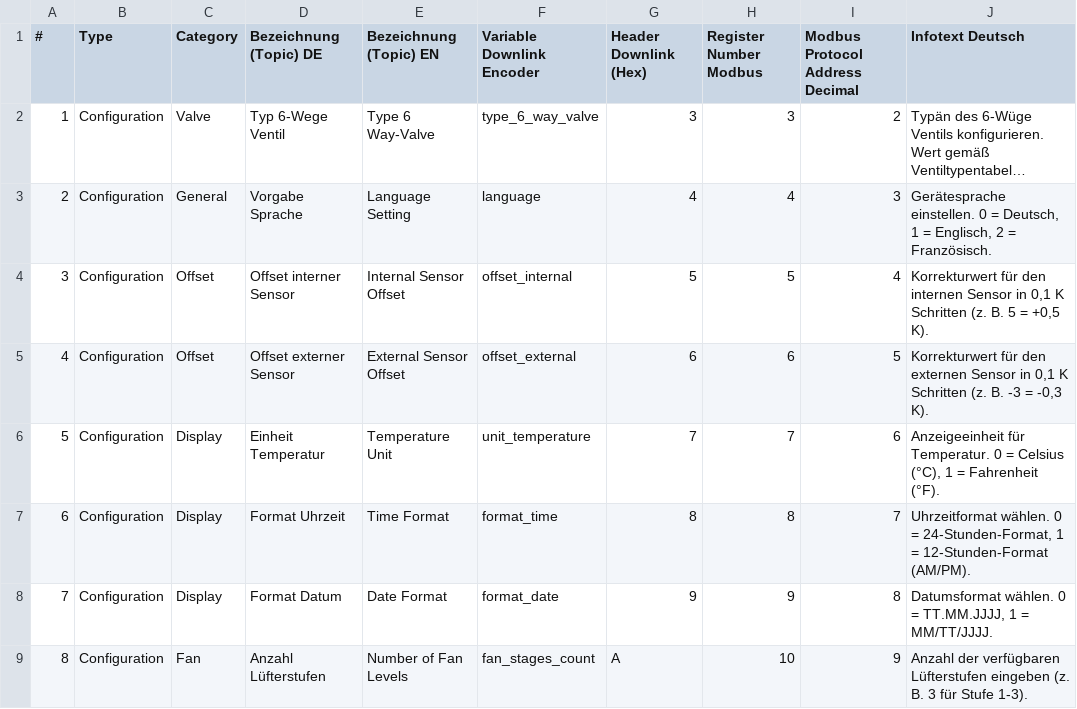
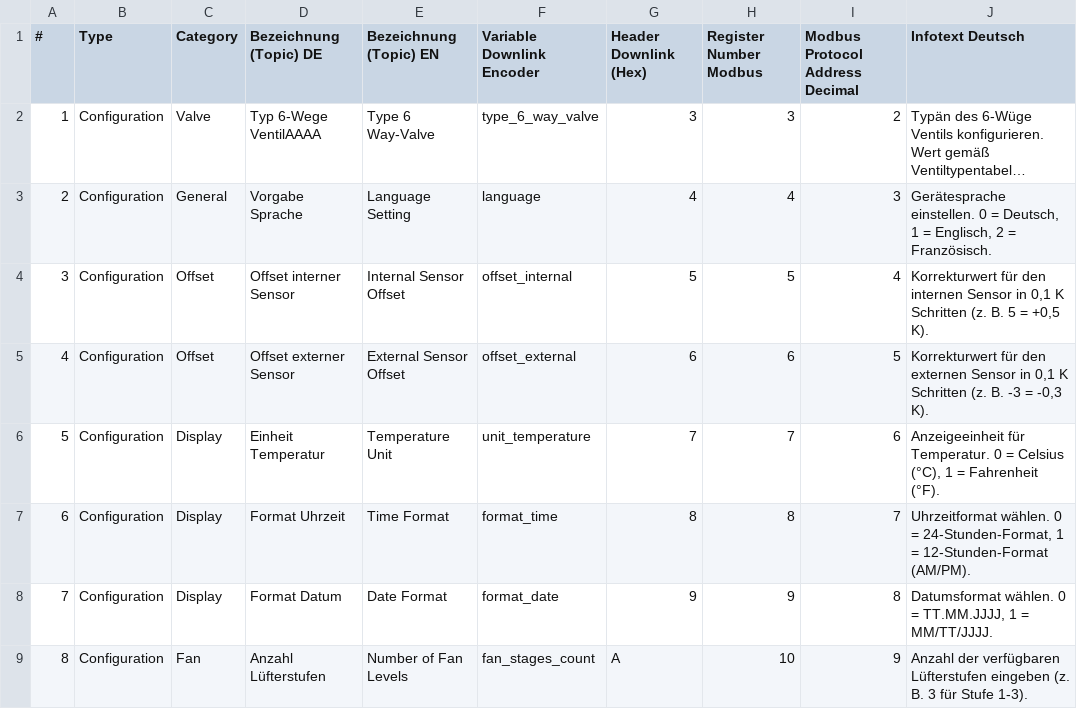
Before and after one commit to marcodietz/Toolbox-Thermokon, a CSV file: assets/Liste Parameter JOY LoRaWAN.csv, drawn as a sheet; only a part is shown; long unchanged cells end in …; the diff names each change by its address in the sheet, - before the commit and + after, or states it on an @@ line.

Commit message:
Change CSV List for Parameters

```diff
--- a/assets/Liste Parameter JOY LoRaWAN.csv
+++ b/assets/Liste Parameter JOY LoRaWAN.csv
-D2 (Bezeichnung (Topic) DE): Typ 6-Wege Ventil
+D2 (Bezeichnung (Topic) DE): Typ 6-Wege VentilAAAA
```
